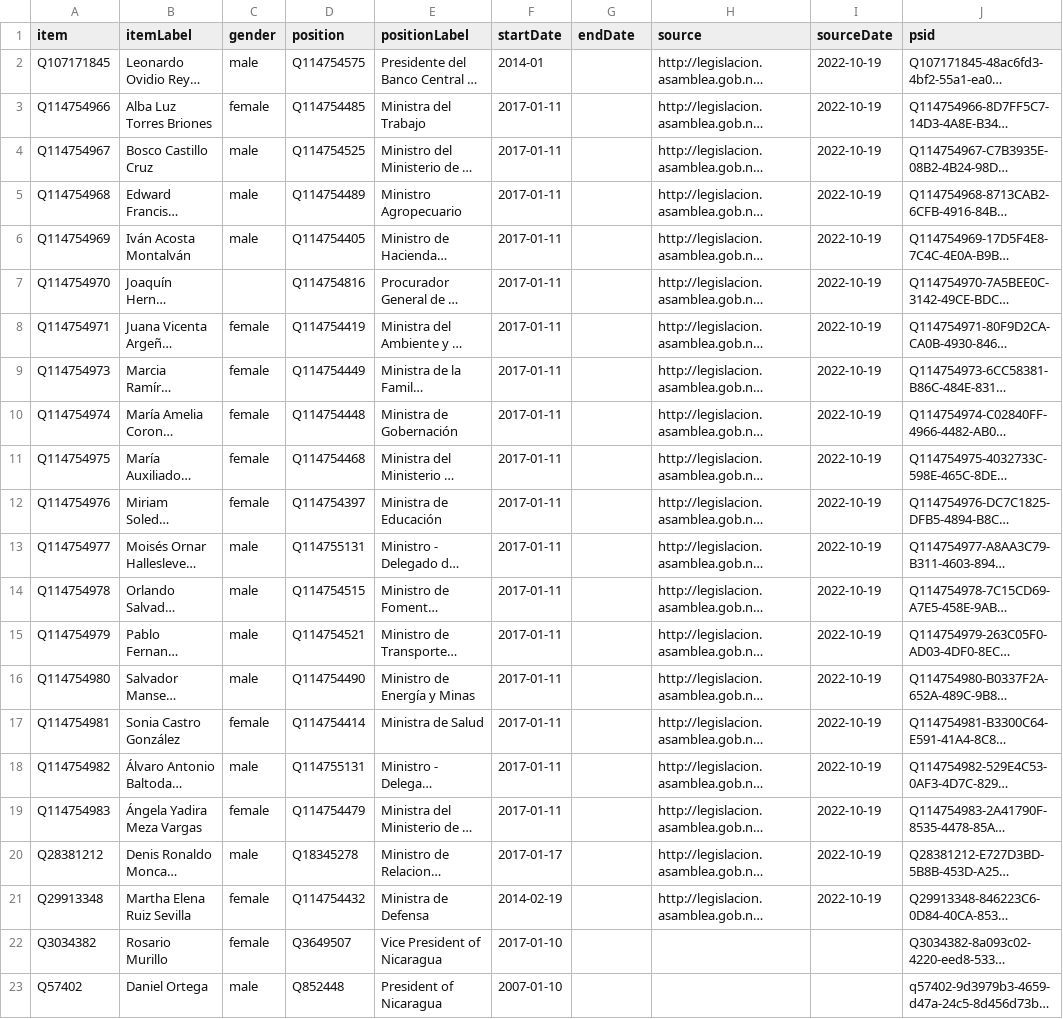
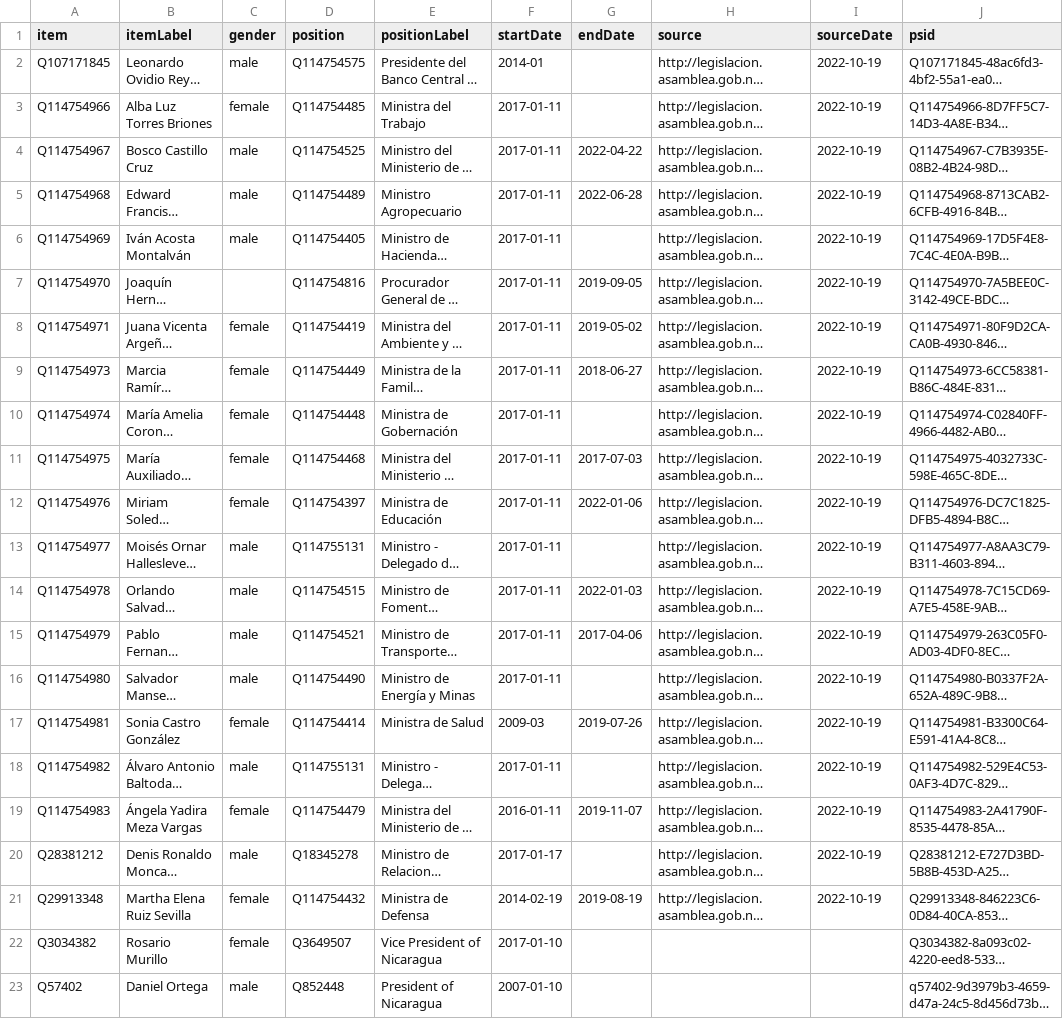
Before and after one commit to every-politician-scrapers/nicaragua, a CSV file: sources/cabinet/2017-01-gazette/wikidata.csv, drawn as a sheet; long unchanged cells end in …; the diff names each change by its address in the sheet, - before the commit and + after, or states it on an @@ line.

Commit message:
Compare external sources to Wikidata

```diff
--- a/sources/cabinet/2017-01-gazette/wikidata.csv
+++ b/sources/cabinet/2017-01-gazette/wikidata.csv
-G4 (endDate): (empty)
+G4 (endDate): 2022-04-22
-G5 (endDate): (empty)
+G5 (endDate): 2022-06-28
-G7 (endDate): (empty)
+G7 (endDate): 2019-09-05
-G8 (endDate): (empty)
+G8 (endDate): 2019-05-02
-G9 (endDate): (empty)
+G9 (endDate): 2018-06-27
-G11 (endDate): (empty)
+G11 (endDate): 2017-07-03
-G12 (endDate): (empty)
+G12 (endDate): 2022-01-06
-G14 (endDate): (empty)
+G14 (endDate): 2022-01-03
-G15 (endDate): (empty)
+G15 (endDate): 2017-04-06
-F17 (startDate): 2017-01-11
+F17 (startDate): 2009-03
-G17 (endDate): (empty)
+G17 (endDate): 2019-07-26
-F19 (startDate): 2017-01-11
+F19 (startDate): 2016-01-11
-G19 (endDate): (empty)
+G19 (endDate): 2019-11-07
-G21 (endDate): (empty)
+G21 (endDate): 2019-08-19
```
Also changed, not shown: sources/cabinet/2022-06-idg/wikidata.csv.
